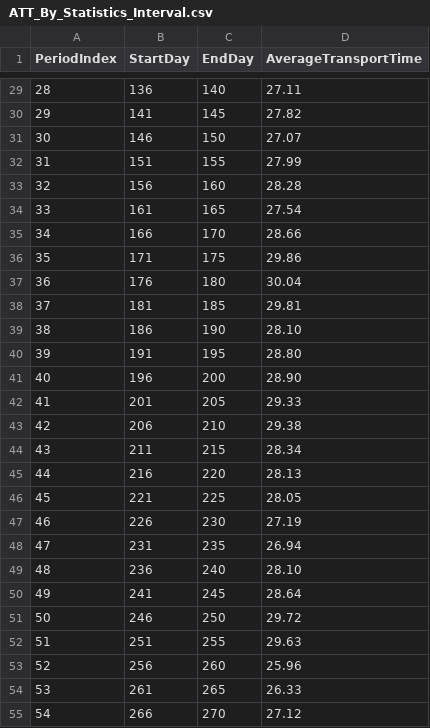
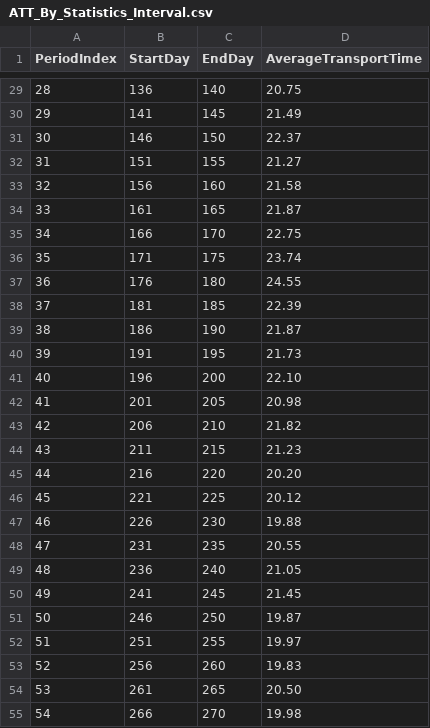
Before and after one commit to Aaosoto/Winter-Simulation-Conference-Challenge-2026, a CSV file: Output/ATT_By_Statistics_Interval.csv, drawn as a sheet; only a part is shown, gaps mark what is left out; the diff covers the shown part only.

```diff
--- a/Output/ATT_By_Statistics_Interval.csv
+++ b/Output/ATT_By_Statistics_Interval.csv
@@ -29,27 +29,27 @@ PeriodIndex,StartDay,EndDay,AverageTransportTime
-28,136,140,27.11
-29,141,145,27.82
-30,146,150,27.07
-31,151,155,27.99
-32,156,160,28.28
-33,161,165,27.54
-34,166,170,28.66
-35,171,175,29.86
-36,176,180,30.04
-37,181,185,29.81
-38,186,190,28.10
-39,191,195,28.80
-40,196,200,28.90
-41,201,205,29.33
-42,206,210,29.38
-43,211,215,28.34
-44,216,220,28.13
-45,221,225,28.05
-46,226,230,27.19
-47,231,235,26.94
-48,236,240,28.10
-49,241,245,28.64
-50,246,250,29.72
-51,251,255,29.63
-52,256,260,25.96
-53,261,265,26.33
-54,266,270,27.12
+28,136,140,20.75
+29,141,145,21.49
+30,146,150,22.37
+31,151,155,21.27
+32,156,160,21.58
+33,161,165,21.87
+34,166,170,22.75
+35,171,175,23.74
+36,176,180,24.55
+37,181,185,22.39
+38,186,190,21.87
+39,191,195,21.73
+40,196,200,22.10
+41,201,205,20.98
+42,206,210,21.82
+43,211,215,21.23
+44,216,220,20.20
+45,221,225,20.12
+46,226,230,19.88
+47,231,235,20.55
+48,236,240,21.05
+49,241,245,21.45
+50,246,250,19.87
+51,251,255,19.97
+52,256,260,19.83
+53,261,265,20.50
+54,266,270,19.98
```
Also changed, not shown: 47 edited cells elsewhere in this file, Output/Average_In_Transit_TEU_By_OD.csv, Output/Average_Origin_Waiting_TEU_By_OD.csv, 8 other files.
